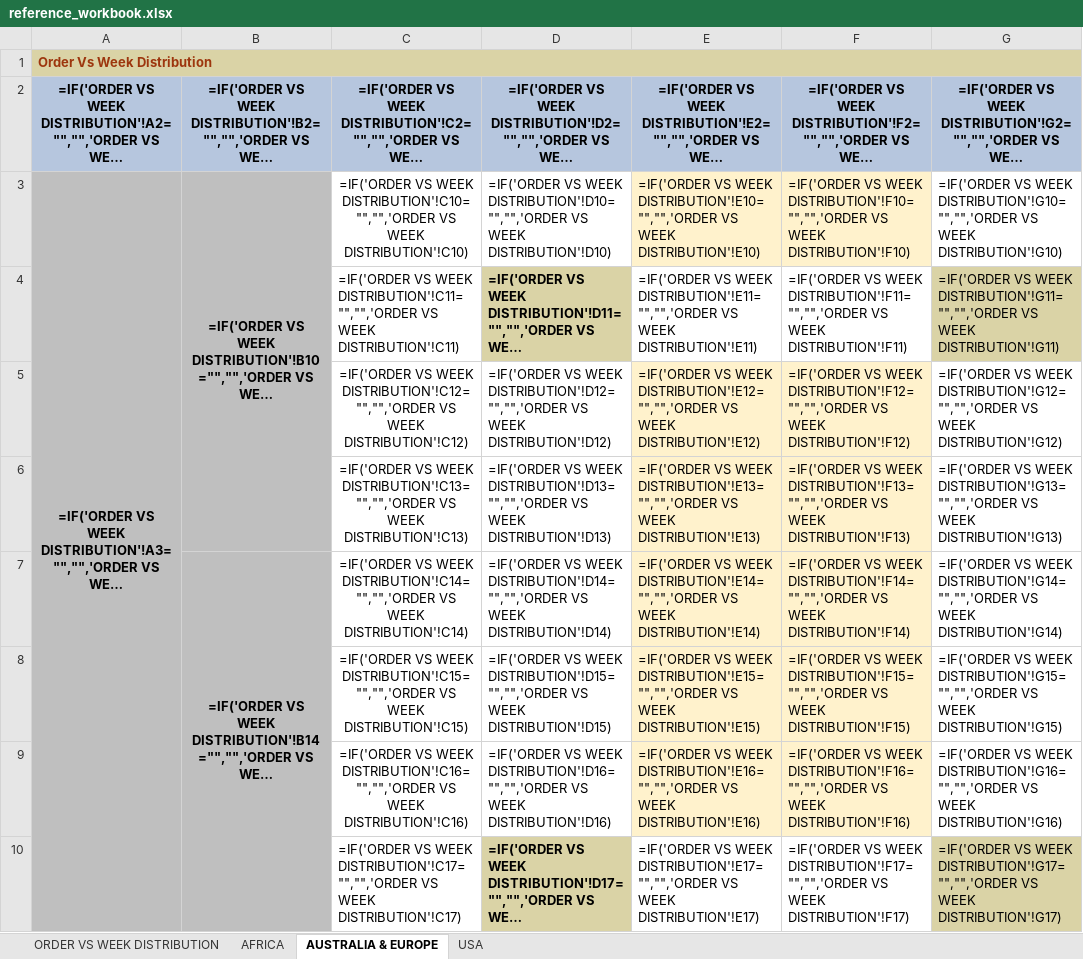
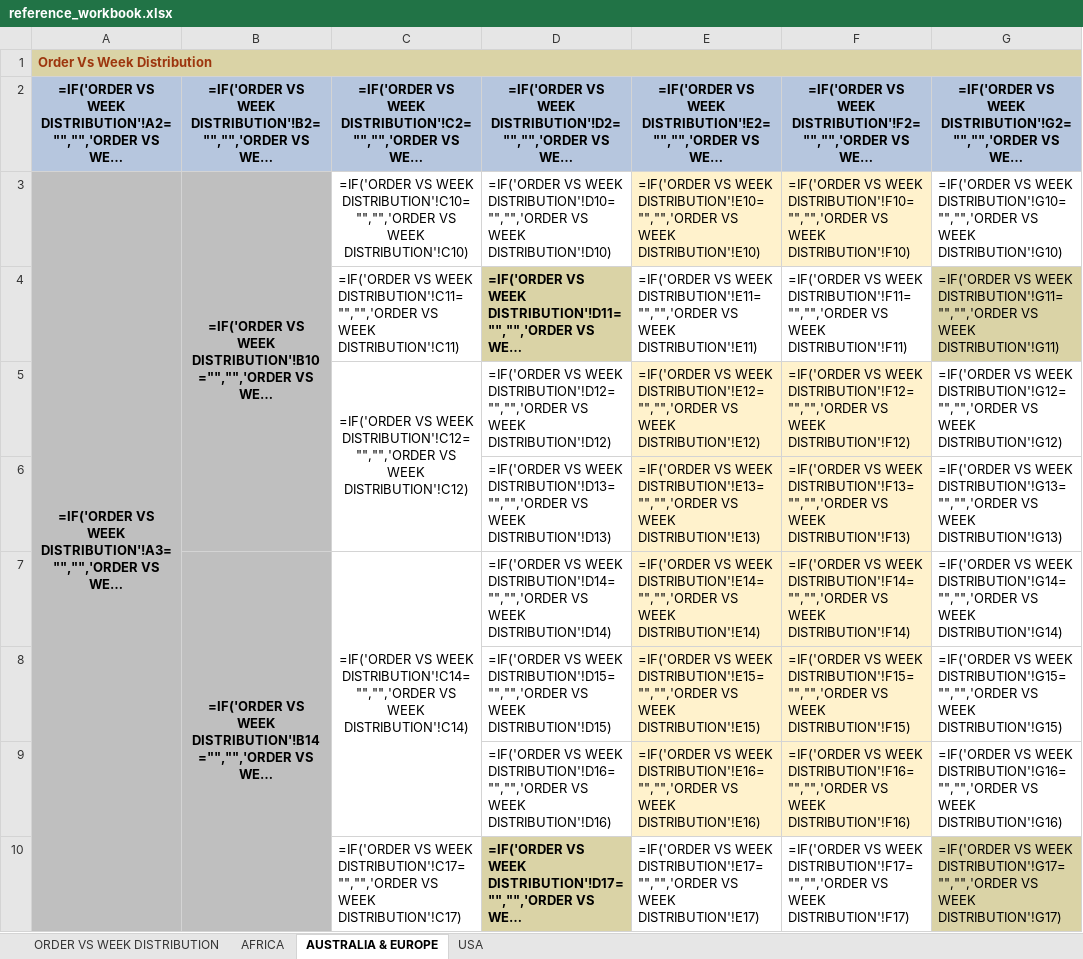
Before and after one commit to lokeshaijt/capacity-vs-order-distribution, an Excel workbook: reference_workbook.xlsx, sheet AUSTRALIA & EUROPE, drawn as a sheet; only a part is shown; long unchanged cells end in …; values as stored, in another font and other column widths than the file's, no borders; formulas without a stored value are shown as written; conditional formats not drawn; the diff covers the shown part only; the diff names each change by its address in the sheet, - before the commit and + after, or states it on an @@ line.

```diff
--- a/reference_workbook.xlsx (sheet AUSTRALIA & EUROPE)
+++ b/reference_workbook.xlsx (sheet AUSTRALIA & EUROPE)
+C5:C6 merged
-C6: =IF('ORDER VS WEEK DISTRIBUTION'!C13="","",'ORDER VS WEEK DISTRIBUTION'!C13)
+C6: (empty)
+C7:C9 merged
-C8: =IF('ORDER VS WEEK DISTRIBUTION'!C15="","",'ORDER VS WEEK DISTRIBUTION'!C15)
+C8: (empty)
-C9: =IF('ORDER VS WEEK DISTRIBUTION'!C16="","",'ORDER VS WEEK DISTRIBUTION'!C16)
+C9: (empty)
```
Also changed, not shown: 8 edited cells and merged cells elsewhere in this sheet, sheet AFRICA, sheet USA.
